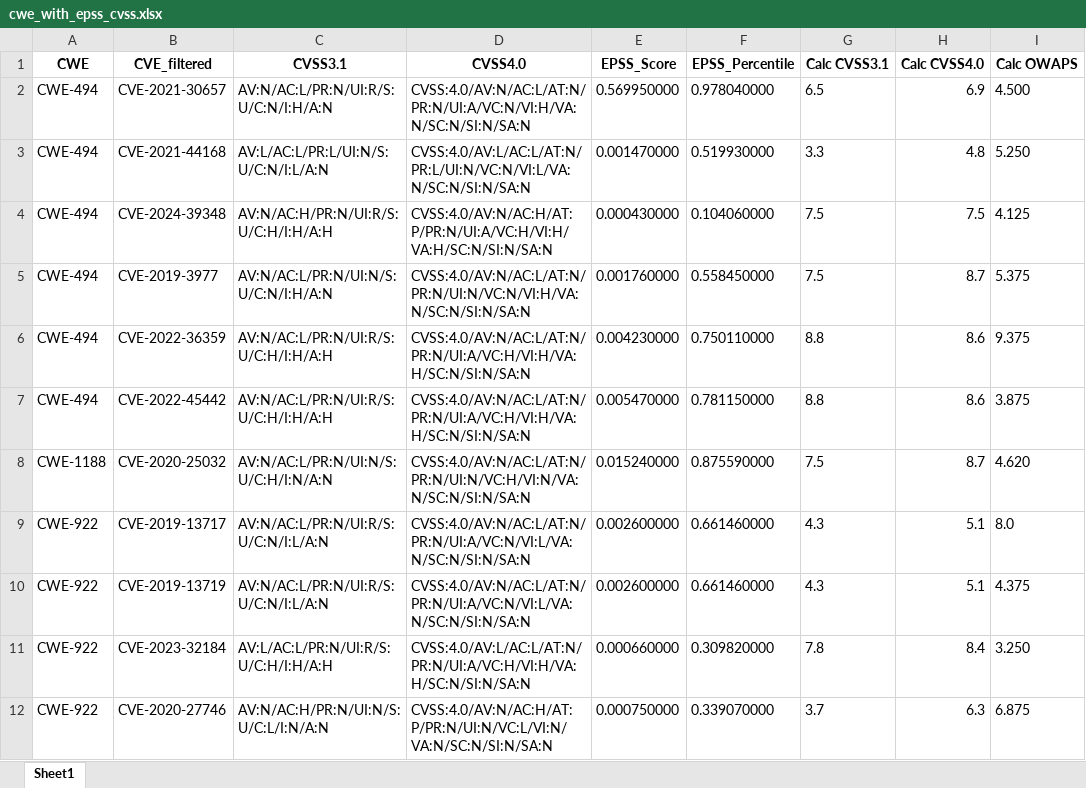
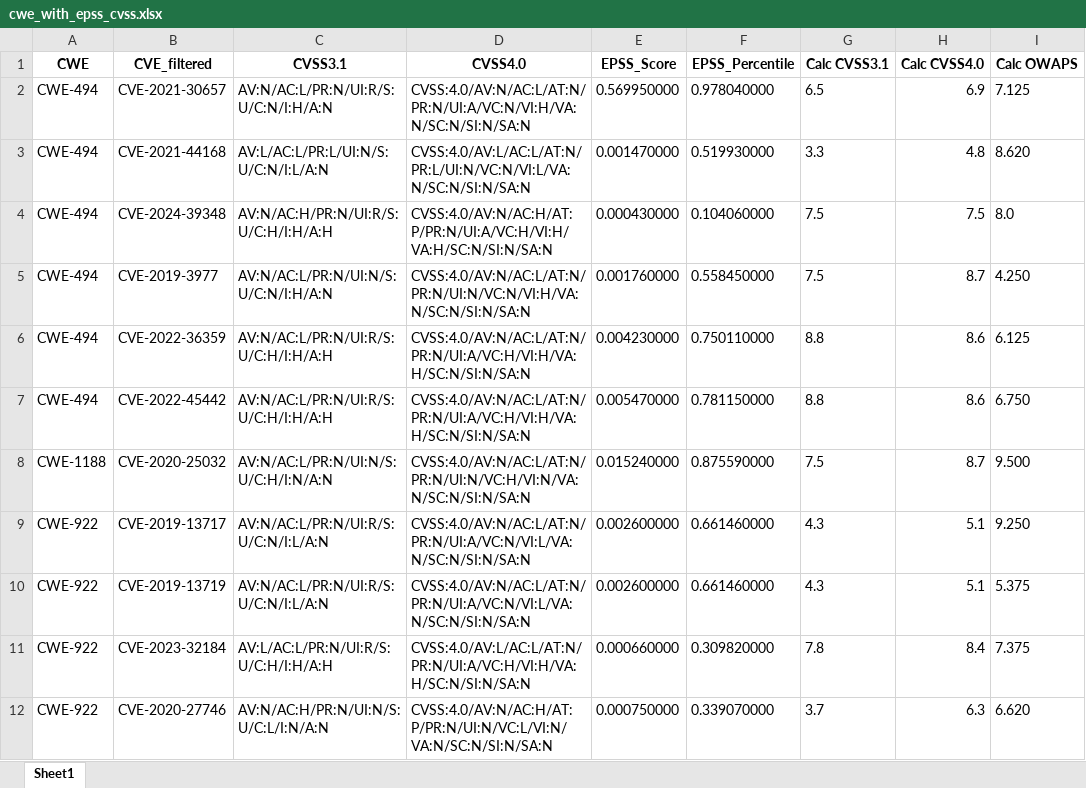
Before and after one commit to twentyoneh/CVSS_EPSS_OWASP, an Excel workbook: out/cwe_with_epss_cvss.xlsx, sheet Sheet1, drawn as a sheet; values as stored, in another font and other column widths than the file's, no borders; the diff names each change by its address in the sheet, - before the commit and + after, or states it on an @@ line.

```diff
--- a/out/cwe_with_epss_cvss.xlsx (sheet Sheet1)
+++ b/out/cwe_with_epss_cvss.xlsx (sheet Sheet1)
-I2 (Calc OWAPS): 4.500
+I2 (Calc OWAPS): 7.125
-I3 (Calc OWAPS): 5.250
+I3 (Calc OWAPS): 8.620
-I4 (Calc OWAPS): 4.125
+I4 (Calc OWAPS): 8.0
-I5 (Calc OWAPS): 5.375
+I5 (Calc OWAPS): 4.250
-I6 (Calc OWAPS): 9.375
+I6 (Calc OWAPS): 6.125
-I7 (Calc OWAPS): 3.875
+I7 (Calc OWAPS): 6.750
-I8 (Calc OWAPS): 4.620
+I8 (Calc OWAPS): 9.500
-I9 (Calc OWAPS): 8.0
+I9 (Calc OWAPS): 9.250
-I10 (Calc OWAPS): 4.375
+I10 (Calc OWAPS): 5.375
-I11 (Calc OWAPS): 3.250
+I11 (Calc OWAPS): 7.375
-I12 (Calc OWAPS): 6.875
+I12 (Calc OWAPS): 6.620
```
Also changed, not shown: input/cwe_to_cve_filtered.xlsx, input/output_table.xlsx, 2 other files.
